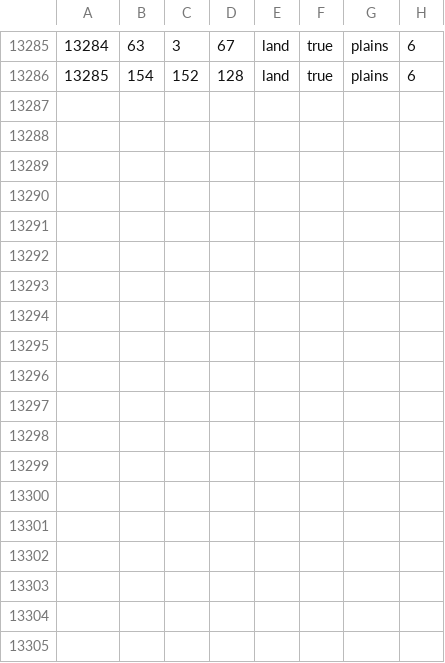
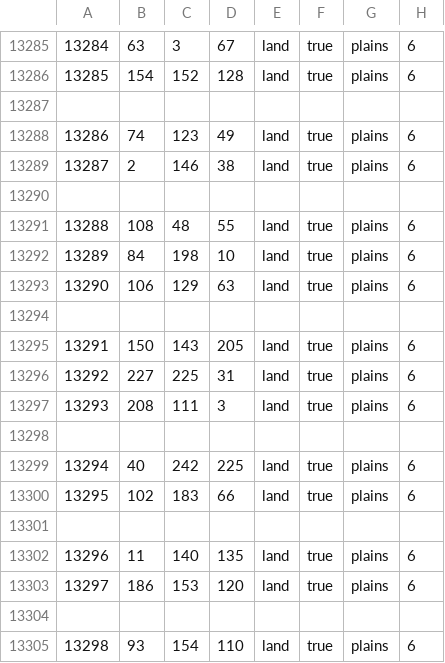
Before and after one commit to RH-131/Reforged-2.0-Mod, a CSV file: map/definition.csv, drawn as a sheet; only a part is shown, gaps mark what is left out; the diff names each change by its address in the sheet, - before the commit and + after, or states it on an @@ line.

```diff
--- a/map/definition.csv
+++ b/map/definition.csv
+row 13287: (empty)
+row 13288: 13286 | 74 | 123 | 49 | land | true | plains | 6
+row 13289: 13287 | 2 | 146 | 38 | land | true | plains | 6
+row 13290: (empty)
+row 13291: 13288 | 108 | 48 | 55 | land | true | plains | 6
+row 13292: 13289 | 84 | 198 | 10 | land | true | plains | 6
+row 13293: 13290 | 106 | 129 | 63 | land | true | plains | 6
+row 13294: (empty)
+row 13295: 13291 | 150 | 143 | 205 | land | true | plains | 6
+row 13296: 13292 | 227 | 225 | 31 | land | true | plains | 6
+row 13297: 13293 | 208 | 111 | 3 | land | true | plains | 6
+row 13298: (empty)
+row 13299: 13294 | 40 | 242 | 225 | land | true | plains | 6
+row 13300: 13295 | 102 | 183 | 66 | land | true | plains | 6
+row 13301: (empty)
+row 13302: 13296 | 11 | 140 | 135 | land | true | plains | 6
+row 13303: 13297 | 186 | 153 | 120 | land | true | plains | 6
+row 13304: (empty)
+row 13305: 13298 | 93 | 154 | 110 | land | true | plains | 6
```
Also changed, not shown: 17 other files.
